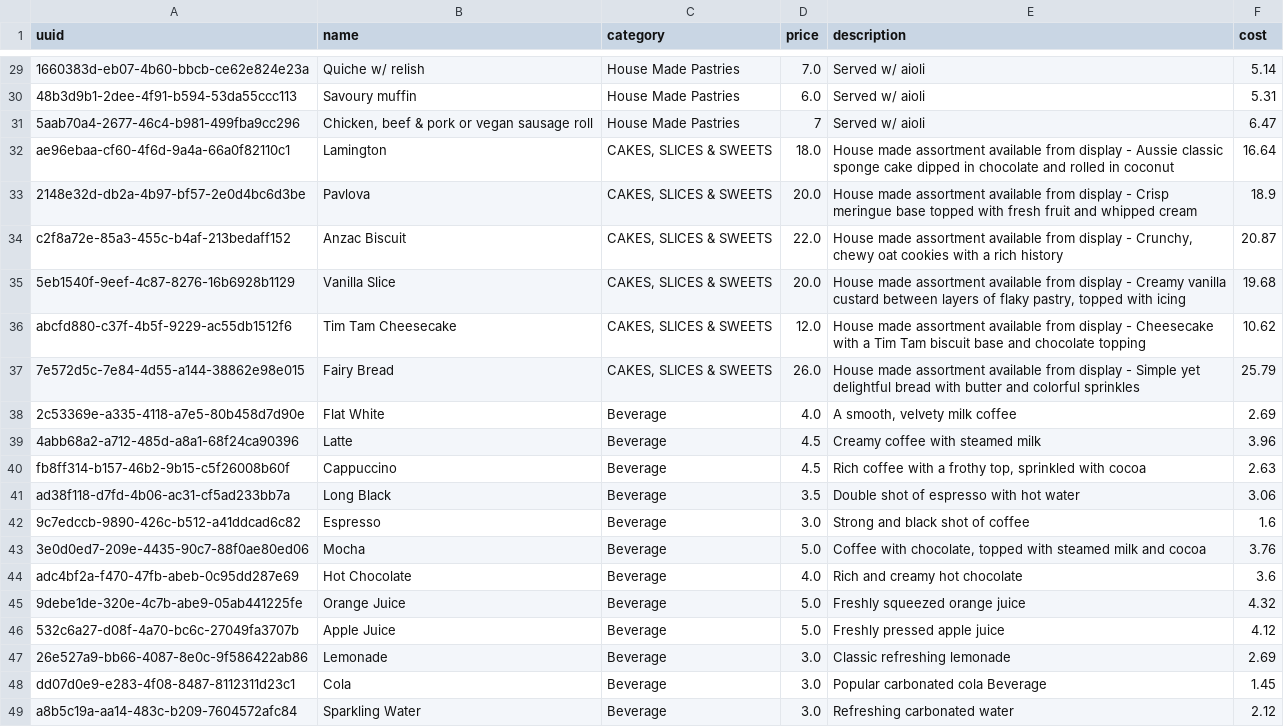
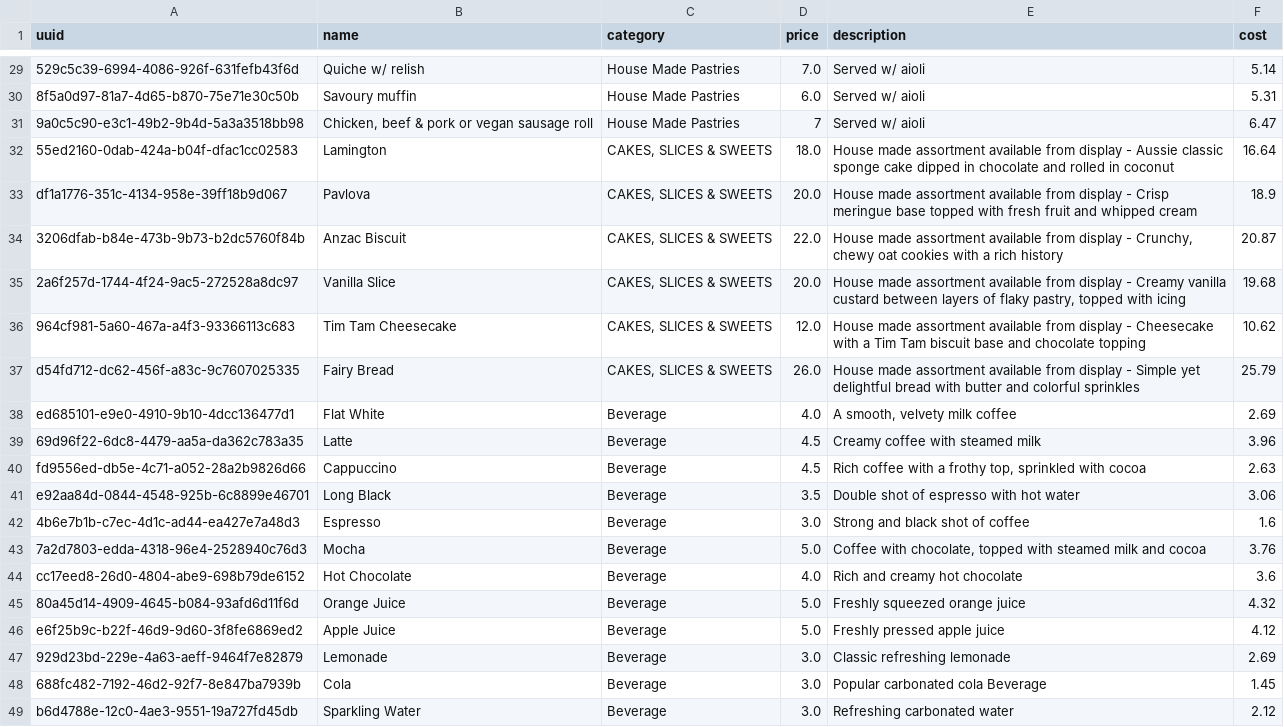
Before and after one commit to BlackBoxBanner/KMUTT-x-FIT_intern, a CSV file: data/menus.csv, drawn as a sheet; only a part is shown, gaps mark what is left out; the diff covers the shown part only; the diff names each change by its address in the sheet, - before the commit and + after, or states it on an @@ line.

```diff
--- a/data/menus.csv
+++ b/data/menus.csv
-A29 (uuid): 1660383d-eb07-4b60-bbcb-ce62e824e23a
+A29 (uuid): 529c5c39-6994-4086-926f-631fefb43f6d
-A30 (uuid): 48b3d9b1-2dee-4f91-b594-53da55ccc113
+A30 (uuid): 8f5a0d97-81a7-4d65-b870-75e71e30c50b
-A31 (uuid): 5aab70a4-2677-46c4-b981-499fba9cc296
+A31 (uuid): 9a0c5c90-e3c1-49b2-9b4d-5a3a3518bb98
-A32 (uuid): ae96ebaa-cf60-4f6d-9a4a-66a0f82110c1
+A32 (uuid): 55ed2160-0dab-424a-b04f-dfac1cc02583
-A33 (uuid): 2148e32d-db2a-4b97-bf57-2e0d4bc6d3be
+A33 (uuid): df1a1776-351c-4134-958e-39ff18b9d067
-A34 (uuid): c2f8a72e-85a3-455c-b4af-213bedaff152
+A34 (uuid): 3206dfab-b84e-473b-9b73-b2dc5760f84b
-A35 (uuid): 5eb1540f-9eef-4c87-8276-16b6928b1129
+A35 (uuid): 2a6f257d-1744-4f24-9ac5-272528a8dc97
-A36 (uuid): abcfd880-c37f-4b5f-9229-ac55db1512f6
+A36 (uuid): 964cf981-5a60-467a-a4f3-93366113c683
-A37 (uuid): 7e572d5c-7e84-4d55-a144-38862e98e015
+A37 (uuid): d54fd712-dc62-456f-a83c-9c7607025335
-A38 (uuid): 2c53369e-a335-4118-a7e5-80b458d7d90e
+A38 (uuid): ed685101-e9e0-4910-9b10-4dcc136477d1
-A39 (uuid): 4abb68a2-a712-485d-a8a1-68f24ca90396
+A39 (uuid): 69d96f22-6dc8-4479-aa5a-da362c783a35
-A40 (uuid): fb8ff314-b157-46b2-9b15-c5f26008b60f
+A40 (uuid): fd9556ed-db5e-4c71-a052-28a2b9826d66
-A41 (uuid): ad38f118-d7fd-4b06-ac31-cf5ad233bb7a
+A41 (uuid): e92aa84d-0844-4548-925b-6c8899e46701
-A42 (uuid): 9c7edccb-9890-426c-b512-a41ddcad6c82
+A42 (uuid): 4b6e7b1b-c7ec-4d1c-ad44-ea427e7a48d3
-A43 (uuid): 3e0d0ed7-209e-4435-90c7-88f0ae80ed06
+A43 (uuid): 7a2d7803-edda-4318-96e4-2528940c76d3
-A44 (uuid): adc4bf2a-f470-47fb-abeb-0c95dd287e69
+A44 (uuid): cc17eed8-26d0-4804-abe9-698b79de6152
-A45 (uuid): 9debe1de-320e-4c7b-abe9-05ab441225fe
+A45 (uuid): 80a45d14-4909-4645-b084-93afd6d11f6d
-A46 (uuid): 532c6a27-d08f-4a70-bc6c-27049fa3707b
+A46 (uuid): e6f25b9c-b22f-46d9-9d60-3f8fe6869ed2
-A47 (uuid): 26e527a9-bb66-4087-8e0c-9f586422ab86
+A47 (uuid): 929d23bd-229e-4a63-aeff-9464f7e82879
-A48 (uuid): dd07d0e9-e283-4f08-8487-8112311d23c1
+A48 (uuid): 688fc482-7192-46d2-92f7-8e847ba7939b
-A49 (uuid): a8b5c19a-aa14-483c-b209-7604572afc84
+A49 (uuid): b6d4788e-12c0-4ae3-9551-19a727fd45db
```
Also changed, not shown: 27 edited cells elsewhere in this file, data/add-on.csv, 4 other files.
